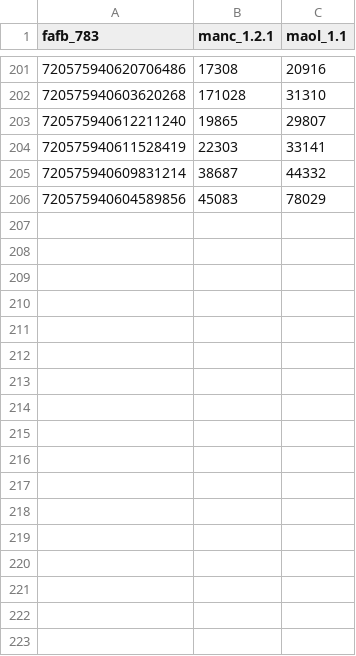
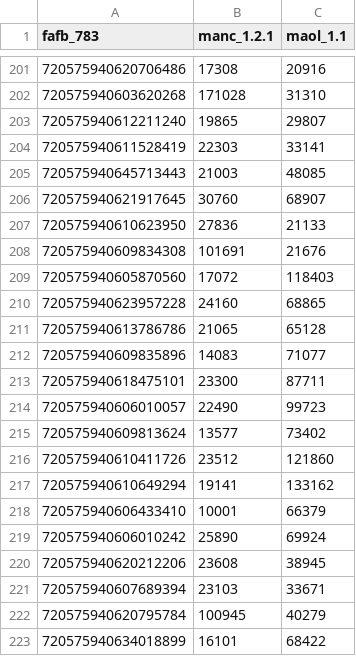
Before and after one commit to DarthQorr/FlywireQualification, a CSV file: circuits/circuit_fafb_783_manc_1.2.1_maol_1.1.csv, drawn as a sheet; only a part is shown, gaps mark what is left out; removed rows and columns are numbered as before the commit, all else as after; the diff covers the shown part only; the diff names each change by its address in the sheet, - before the commit and + after, or states it on an @@ line.

```diff
--- a/circuits/circuit_fafb_783_manc_1.2.1_maol_1.1.csv
+++ b/circuits/circuit_fafb_783_manc_1.2.1_maol_1.1.csv
-row 205: 720575940609831214 | 38687 | 44332
-row 206: 720575940604589856 | 45083 | 78029
+row 205: 720575940645713443 | 21003 | 48085
+row 206: 720575940621917645 | 30760 | 68907
+row 207: 720575940610623950 | 27836 | 21133
+row 208: 720575940609834308 | 101691 | 21676
+row 209: 720575940605870560 | 17072 | 118403
+row 210: 720575940623957228 | 24160 | 68865
+row 211: 720575940613786786 | 21065 | 65128
+row 212: 720575940609835896 | 14083 | 71077
+row 213: 720575940618475101 | 23300 | 87711
+row 214: 720575940606010057 | 22490 | 99723
+row 215: 720575940609813624 | 13577 | 73402
+row 216: 720575940610411726 | 23512 | 121860
+row 217: 720575940610649294 | 19141 | 133162
+row 218: 720575940606433410 | 10001 | 66379
+row 219: 720575940606010242 | 25890 | 69924
+row 220: 720575940620212206 | 23608 | 38945
+row 221: 720575940607689394 | 23103 | 33671
+row 222: 720575940620795784 | 100945 | 40279
+row 223: 720575940634018899 | 16101 | 68422
```
Also changed, not shown: 29 added rows elsewhere in this file, circuits/circuit_banc_626_manc_1.2.1_maol_1.1.csv, circuits/circuit_banc_626_maol_1.1_mcns_0.9.csv, 3 other files.
